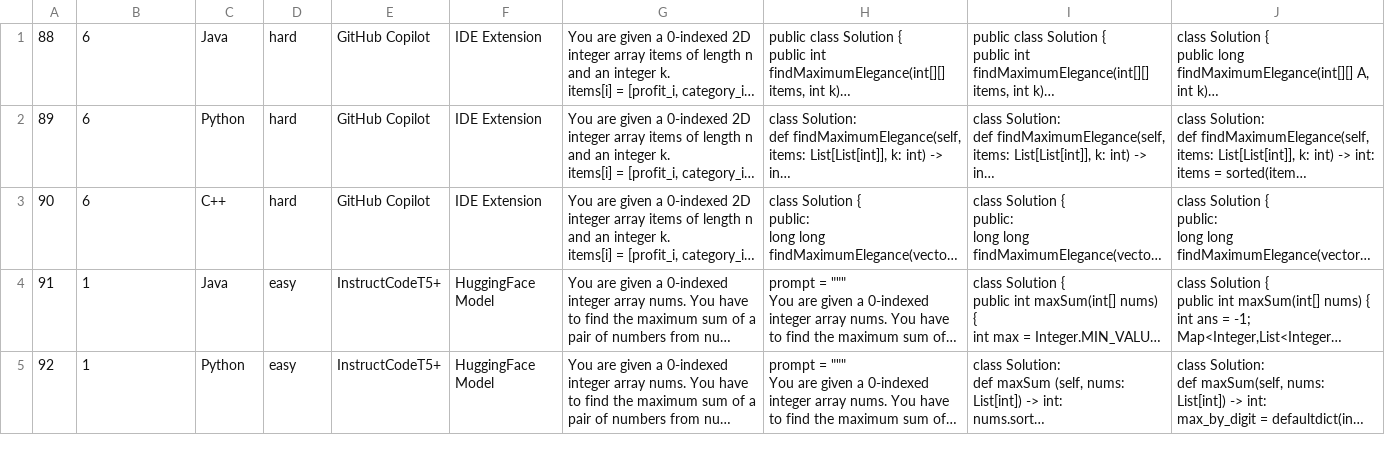
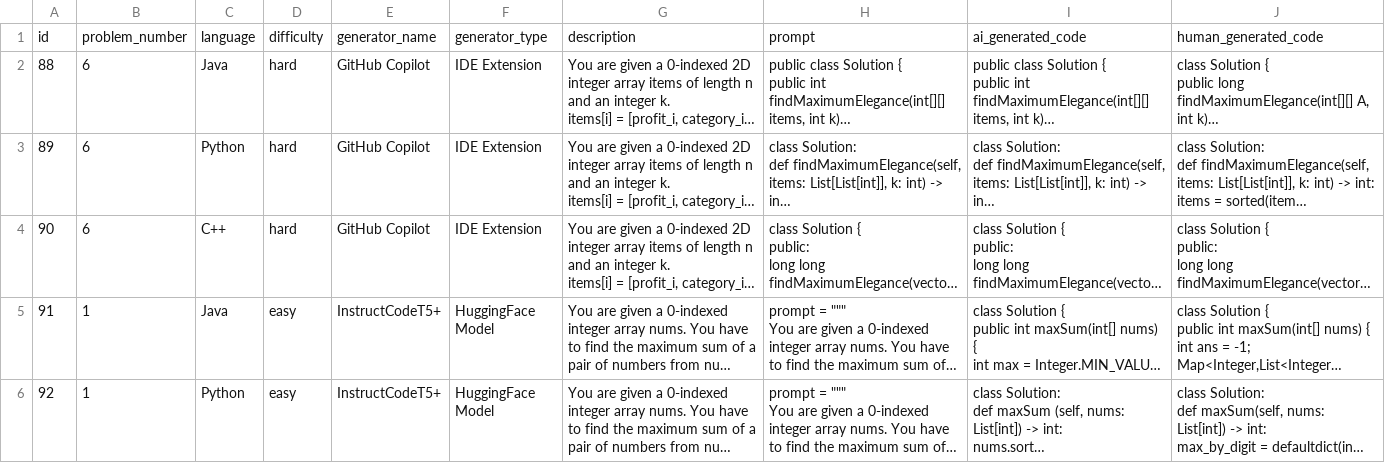
Before and after one commit to Back3474/AI-Human-Generated-Program-Code-Dataset, a CSV file: AI-Human-Generated-Program-Code-Dataset(2).csv, drawn as a sheet; only a part is shown; long unchanged cells end in …; the diff names each change by its address in the sheet, - before the commit and + after, or states it on an @@ line.

Commit message:
Update AI-Human-Generated-Program-Code-Dataset(2).csv

```diff
--- a/AI-Human-Generated-Program-Code-Dataset(2).csv
+++ b/AI-Human-Generated-Program-Code-Dataset(2).csv
+row 1: id | problem_number | language | difficulty | generator_name | generator_type | description | prompt | ai_generated_code | human_generated_code
```
